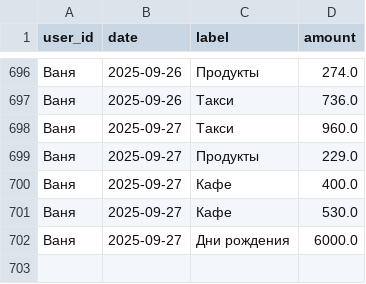
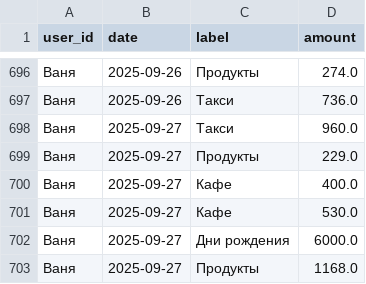
Before and after one commit to v0r0bi0v/Spending-Statistics, a CSV file: expenses.csv, drawn as a sheet; only a part is shown, gaps mark what is left out.

Commit message:
SPENDING AUTOCOMMIT 2025-09-27 18:25:24 UTC

```diff
--- a/expenses.csv
+++ b/expenses.csv
@@ -702 +702,2 @@ user_id,date,label,amount
 Ваня,2025-09-27,Дни рождения,6000.0
+Ваня,2025-09-27,Продукты,1168.0
```
